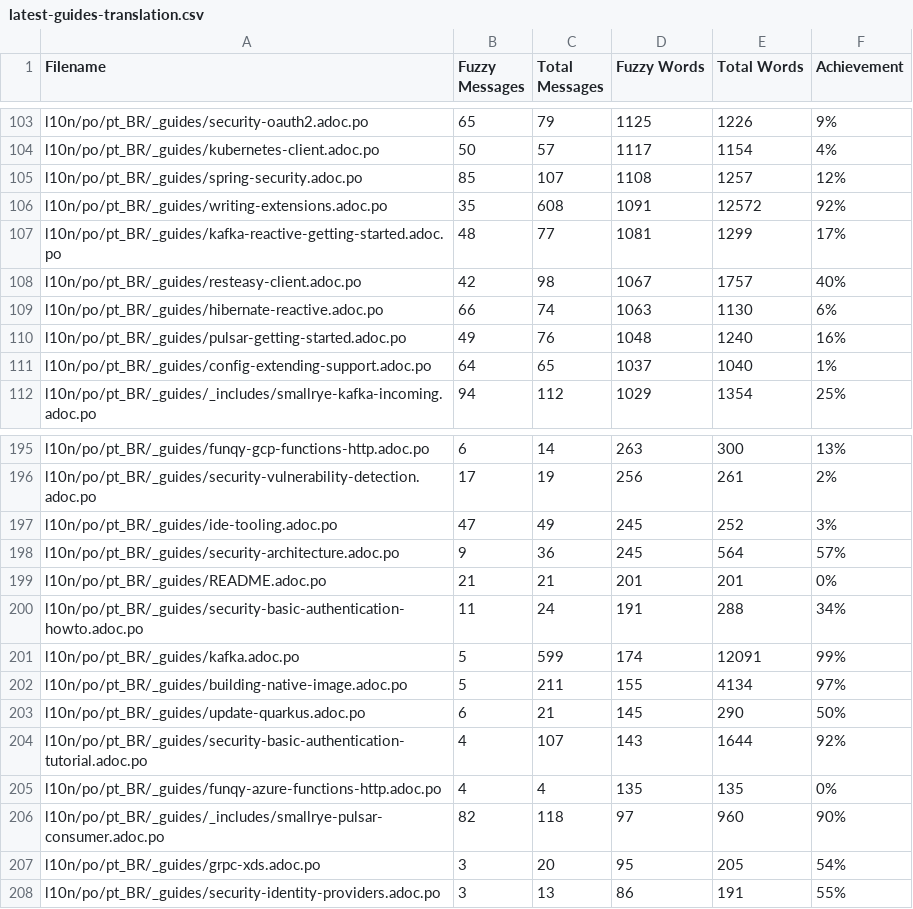
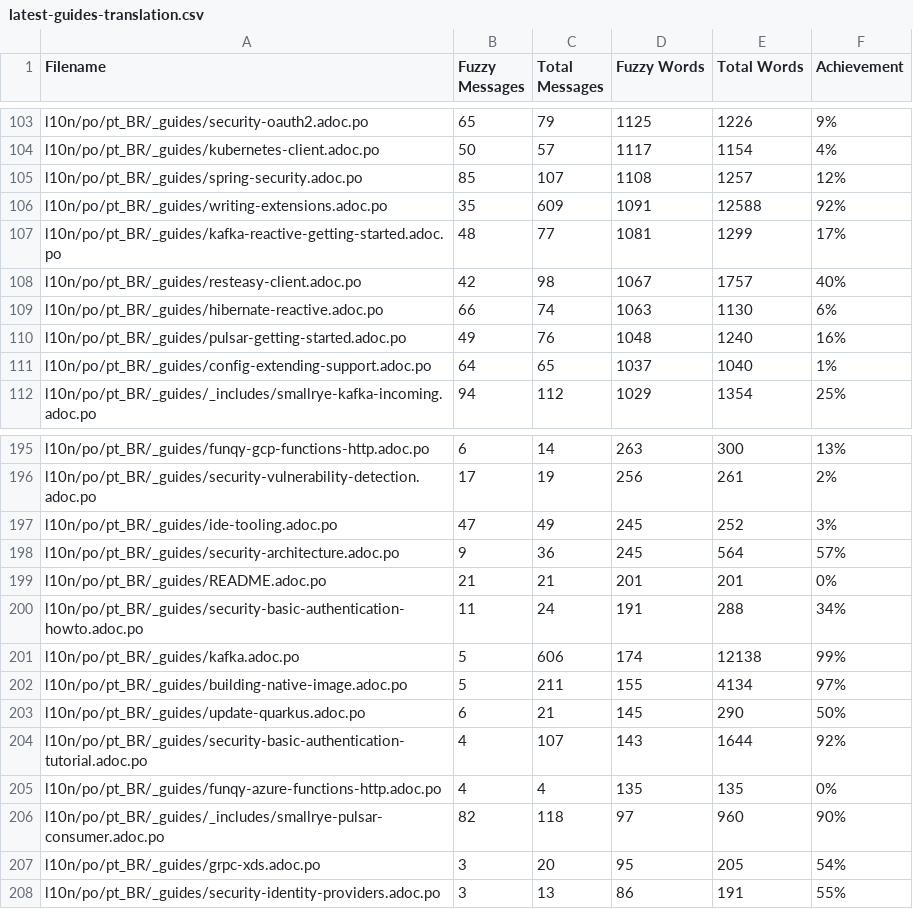
Before and after one commit to quarkusio/pt.quarkus.io, a CSV file: l10n/stats/latest-guides-translation.csv, drawn as a sheet; only a part is shown, gaps mark what is left out.

```diff
--- a/l10n/stats/latest-guides-translation.csv
+++ b/l10n/stats/latest-guides-translation.csv
@@ -105,3 +105,3 @@ l10n/po/pt_BR/_guides/kubernetes-client.adoc.po, 50, 57, 1117, 1154, 4%
 l10n/po/pt_BR/_guides/spring-security.adoc.po, 85, 107, 1108, 1257, 12%
-l10n/po/pt_BR/_guides/writing-extensions.adoc.po, 35, 608, 1091, 12572, 92%
+l10n/po/pt_BR/_guides/writing-extensions.adoc.po, 35, 609, 1091, 12588, 92%
 l10n/po/pt_BR/_guides/kafka-reactive-getting-started.adoc.po, 48, 77, 1081, 1299, 17%
@@ -200,3 +200,3 @@ l10n/po/pt_BR/_guides/README.adoc.po, 21, 21, 201, 201, 0%
 l10n/po/pt_BR/_guides/security-basic-authentication-howto.adoc.po, 11, 24, 191, 288, 34%
-l10n/po/pt_BR/_guides/kafka.adoc.po, 5, 599, 174, 12091, 99%
+l10n/po/pt_BR/_guides/kafka.adoc.po, 5, 606, 174, 12138, 99%
 l10n/po/pt_BR/_guides/building-native-image.adoc.po, 5, 211, 155, 4134, 97%
```
Also changed, not shown: l10n/stats/main-guides-translation.csv, l10n/stats/misc-translation.csv, 1 other file.
